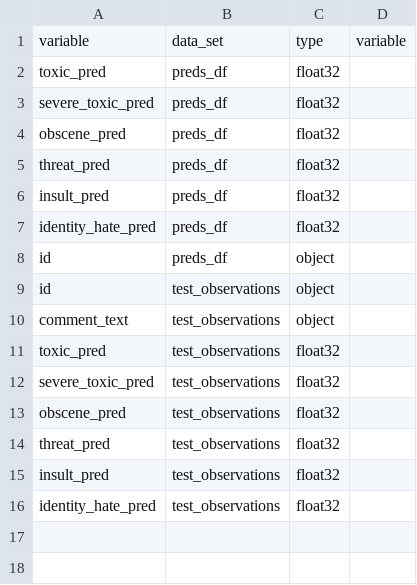
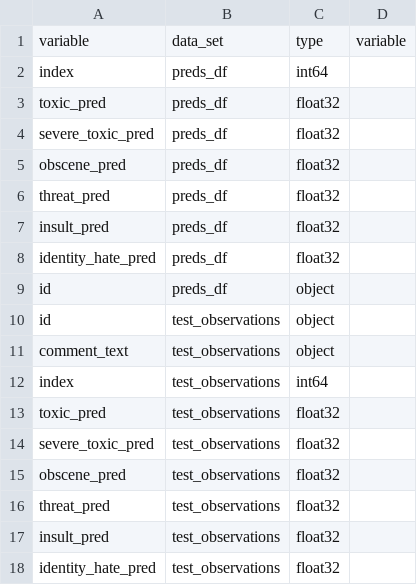
Before and after one commit to bjherger/toxic_comments, a CSV file: data/schemas/infer.csv, drawn as a sheet; the diff names each change by its address in the sheet, - before the commit and + after, or states it on an @@ line.

Commit message:
Fixing issue w/ serializing test data runs

```diff
--- a/data/schemas/infer.csv
+++ b/data/schemas/infer.csv
+row 2: index | preds_df | int64
+row 12: index | test_observations | int64
```
Also changed, not shown: data/schemas/load.csv, 4 other files.
